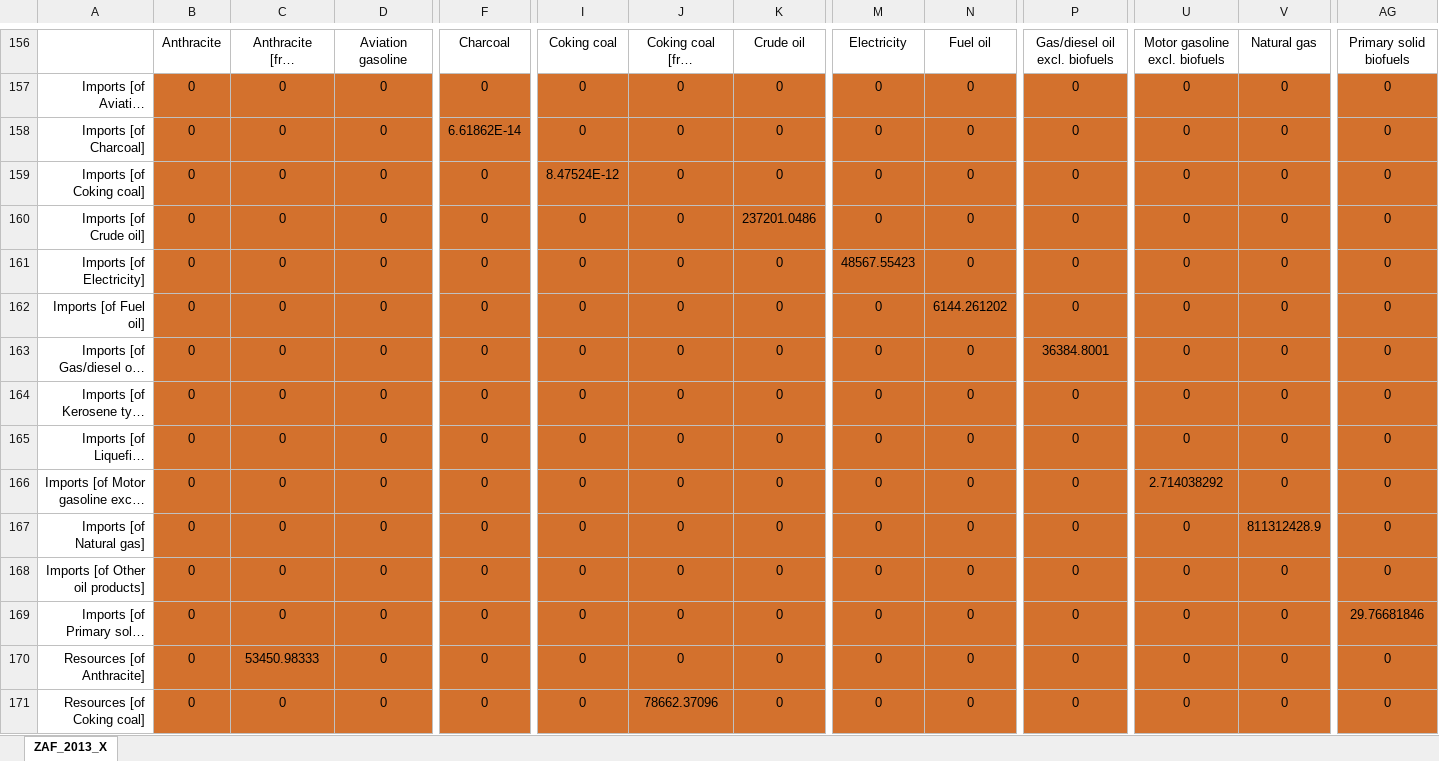
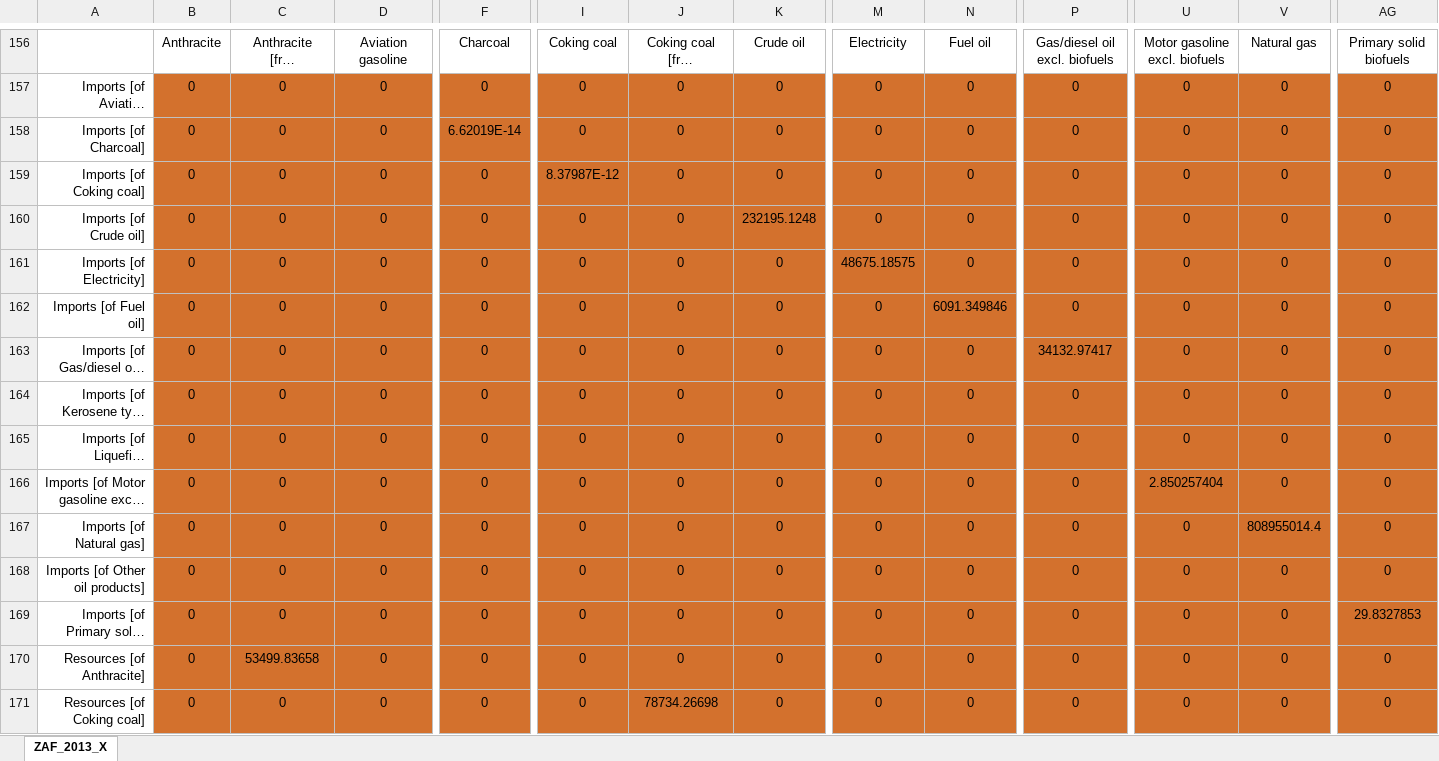
Before and after one commit to MatthewHeun/MaterialExergyPaper2025, an Excel workbook: data/ecc_supply_to_mcc.xlsx, sheet ZAF_2013_X, drawn as a sheet; only a part is shown, gaps mark what is left out; long unchanged cells end in …; values as stored, in another font and other column widths than the file's, no borders; the diff covers the shown part only; the diff names each change by its address in the sheet, - before the commit and + after, or states it on an @@ line.

```diff
--- a/data/ecc_supply_to_mcc.xlsx (sheet ZAF_2013_X)
+++ b/data/ecc_supply_to_mcc.xlsx (sheet ZAF_2013_X)
-F158: 6.61862E-14
+F158: 6.62019E-14
-I159: 8.47524E-12
+I159: 8.37987E-12
-K160: 237201.0486
+K160: 232195.1248
-M161: 48567.55423
+M161: 48675.18575
-N162: 6144.261202
+N162: 6091.349846
-P163: 36384.8001
+P163: 34132.97417
-U166: 2.714038292
+U166: 2.850257404
-V167: 811312428.9
+V167: 808955014.4
-AG169: 29.76681846
+AG169: 29.8327853
-C170: 53450.98333
+C170: 53499.83658
-J171: 78662.37096
+J171: 78734.26698
```
Also changed, not shown: 46 removed rows, 148 edited cells and cell formats elsewhere in this sheet, data/zaf_2013_ecc.xlsx, 3 other files.
